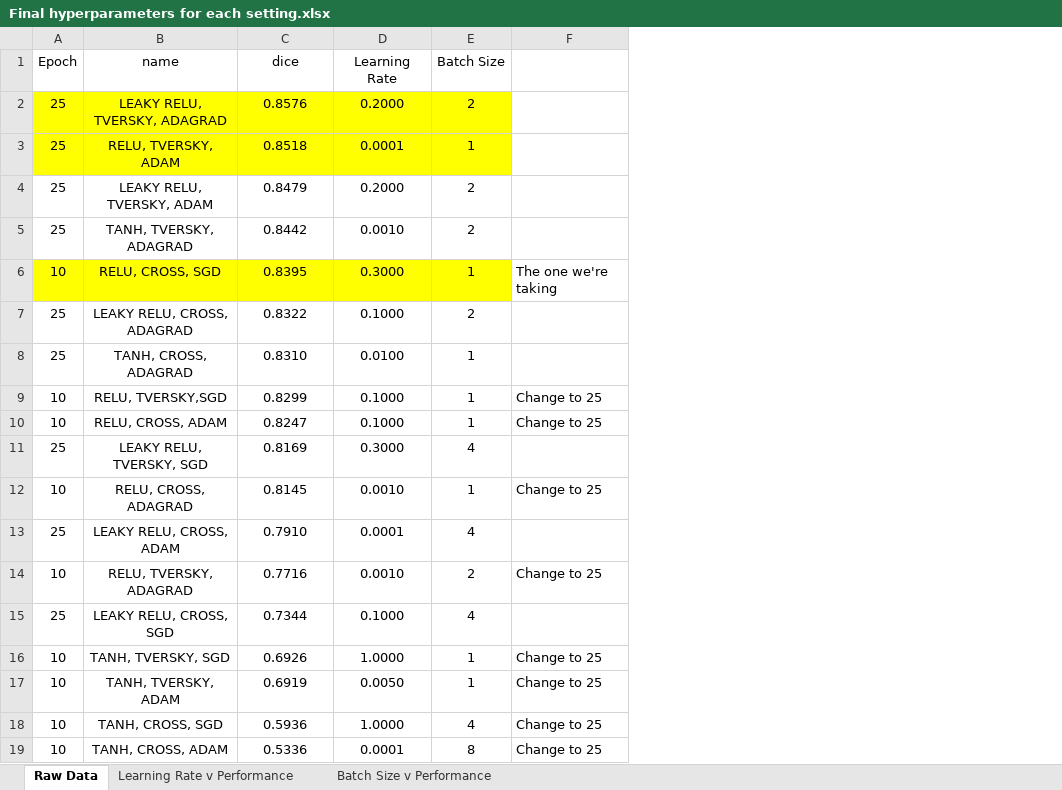
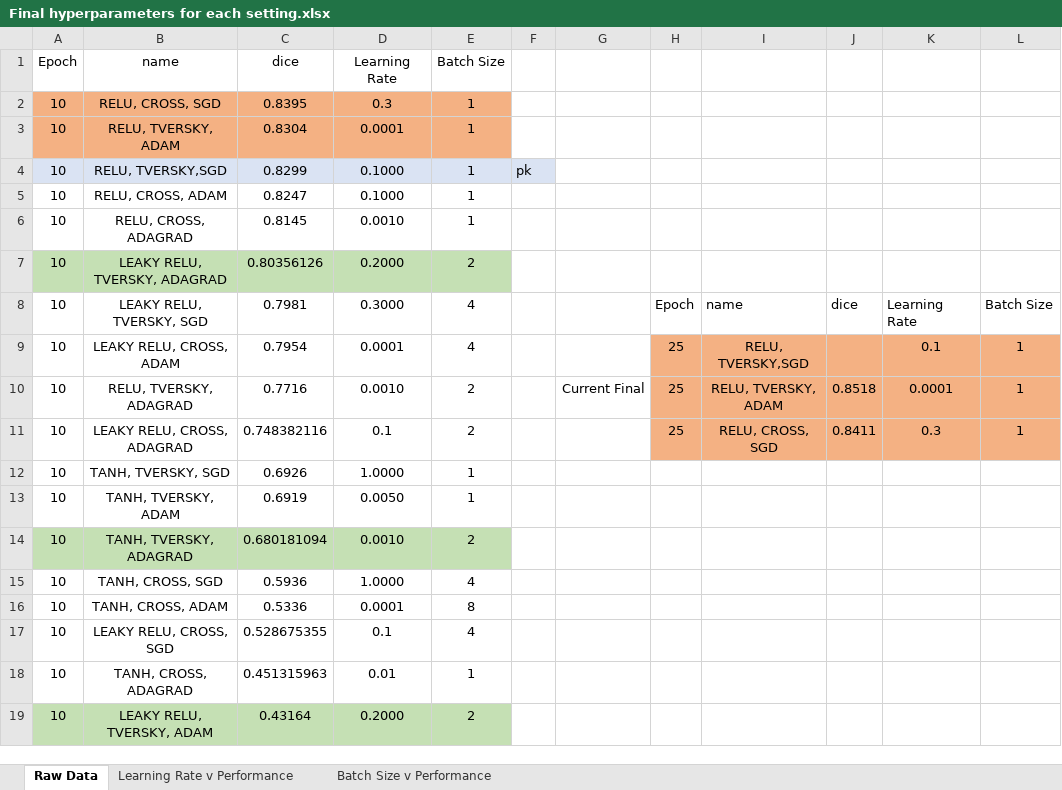
Before and after one commit to pusztayj/NeuralComp-Coursework, an Excel workbook: CW2/CSV/Final hyperparameters for each setting.xlsx, sheet Raw Data, drawn as a sheet; values as stored, in another font and other column widths than the file's, no borders; table styles not drawn; removed rows and columns are numbered as before the commit, all else as after; the diff names each change by its address in the sheet, - before the commit and + after, or states it on an @@ line.

Commit message:
Add files via upload

```diff
--- a/CW2/CSV/Final hyperparameters for each setting.xlsx (sheet Raw Data)
+++ b/CW2/CSV/Final hyperparameters for each setting.xlsx (sheet Raw Data)
-column F, row 6: The one we're taking; rows 9-10: Change to 25 | Change to 25; rows 12-14: Change to 25 |  | Change to 25; rows 16-19: all Change to 25
+column F, row 4: pk
+column G, row 10: Current Final
+column H, rows 9-10: 25 | 25
+column I, rows 9-10: RELU, TVERSKY,SGD | RELU, TVERSKY, ADAM
+column J, row 10: 0.8518
+column K, rows 9-10: 0.1 | 0.0001
+column L, rows 9-10: 1 | 1
-row 2: 25 | LEAKY RELU, TVERSKY, ADAGRAD | 0.8576 | 0.2000 | 2
-row 3: 25 | RELU, TVERSKY, ADAM | 0.8518 | 0.0001 | 1
-row 4: 25 | LEAKY RELU, TVERSKY, ADAM | 0.8479 | 0.2000 | 2
-row 5: 25 | TANH, TVERSKY, ADAGRAD | 0.8442 | 0.0010 | 2
-A2:E2 fill: #FFFF00
+A2:E2 fill: #F4B183
-D2 (Learning Rate): 0.3000
+D2 (Learning Rate): 0.3
-row 7: 25 | LEAKY RELU, CROSS, ADAGRAD | 0.8322 | 0.1000 | 2
-row 8: 25 | TANH, CROSS, ADAGRAD | 0.8310 | 0.0100 | 1
+row 3: 10 | RELU, TVERSKY, ADAM | 0.8304 | 0.0001 | 1
-A4:E4 fill: none
+A4:E4 fill: #DAE3F3
-row 11: 25 | LEAKY RELU, TVERSKY, SGD | 0.8169 | 0.3000 | 4
+row 7: 10 | LEAKY RELU, TVERSKY, ADAGRAD | 0.80356126 | 0.2000 | 2
+row 8: 10 | LEAKY RELU, TVERSKY, SGD | 0.7981 | 0.3000 | 4 |  |  | Epoch | name | dice | Learning Rate | Batch Size
-A9 (Epoch): 25
+A9 (Epoch): 10
-C9 (dice): 0.7910
+C9 (dice): 0.7954
-row 15: 25 | LEAKY RELU, CROSS, SGD | 0.7344 | 0.1000 | 4
+row 11: 10 | LEAKY RELU, CROSS, ADAGRAD | 0.748382116 | 0.1 | 2 |  |  | 25 | RELU, CROSS, SGD | 0.8411 | 0.3 | 1
+row 14: 10 | TANH, TVERSKY, ADAGRAD | 0.680181094 | 0.0010 | 2
+row 17: 10 | LEAKY RELU, CROSS, SGD | 0.528675355 | 0.1 | 4
+row 18: 10 | TANH, CROSS, ADAGRAD | 0.451315963 | 0.01 | 1
+row 19: 10 | LEAKY RELU, TVERSKY, ADAM | 0.43164 | 0.2000 | 2
```
Also changed, not shown: sheet Batch Size v Performance, sheet Learning Rate v Performance, charts or pictures.
